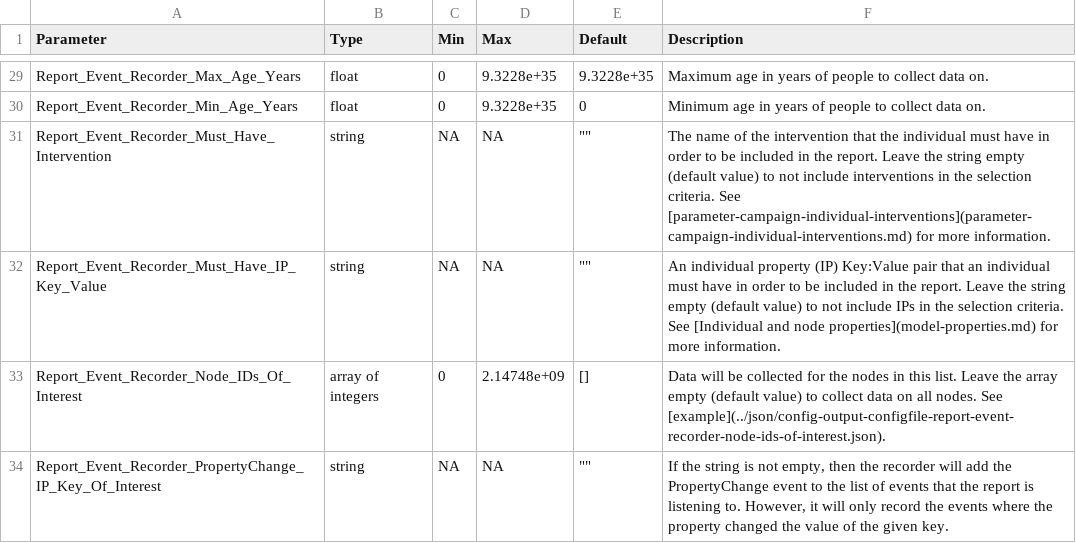
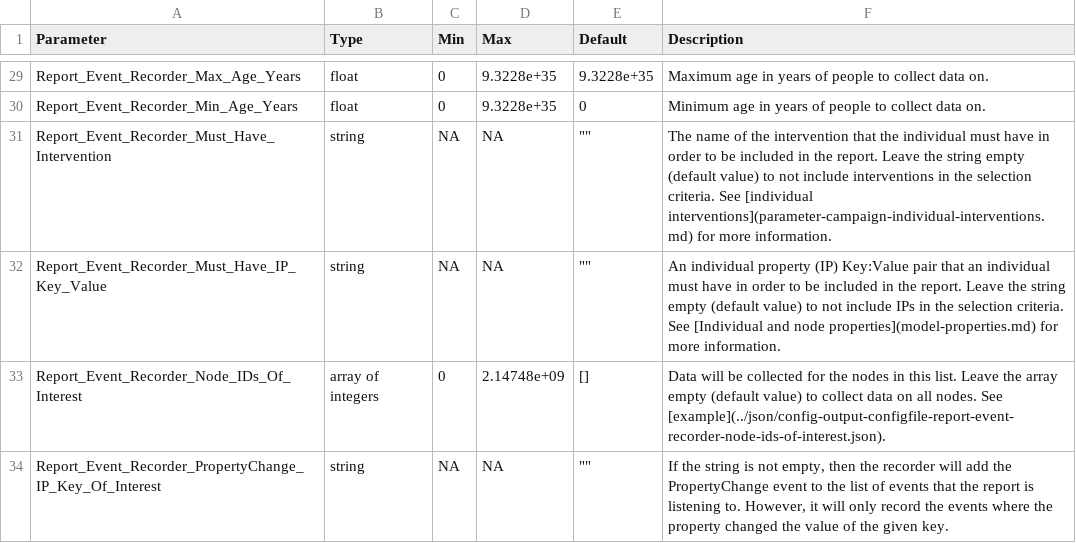
Before and after one commit to Bridenbecker/emodpy-malaria, a CSV file: docs/csv/config-output-configfile-malaria.csv, drawn as a sheet; only a part is shown, gaps mark what is left out.

```diff
--- a/docs/csv/config-output-configfile-malaria.csv
+++ b/docs/csv/config-output-configfile-malaria.csv
@@ -30,3 +30,3 @@ Report_Event_Recorder_Max_Age_Years,float,0,9.3228e+35,9.3228e+35,Maximum age in
 Report_Event_Recorder_Min_Age_Years,float,0,9.3228e+35,0,Minimum age in years of people to collect data on.
-Report_Event_Recorder_Must_Have_Intervention,string,NA,NA,"""""",The name of the intervention that the individual must have in order to be included in the report. Leave the string empty (default value) to not include interventions in the selection criteria. See [parameter-campaign-individual-interventions](parameter-campaign-individual-interventions.md) for more information.
+Report_Event_Recorder_Must_Have_Intervention,string,NA,NA,"""""",The name of the intervention that the individual must have in order to be included in the report. Leave the string empty (default value) to not include interventions in the selection criteria. See [individual interventions](parameter-campaign-individual-interventions.md) for more information.
 Report_Event_Recorder_Must_Have_IP_Key_Value,string,NA,NA,"""""",An individual property (IP) Key:Value pair that an individual must have in order to be included in the report. Leave the string empty (default value) to not include IPs in the selection criteria. See [Individual and node properties](model-properties.md) for more information.
```
Also changed, not shown: docs/csv/config-larval-malaria.csv, docs/csv/demo-properties-malaria.csv.
